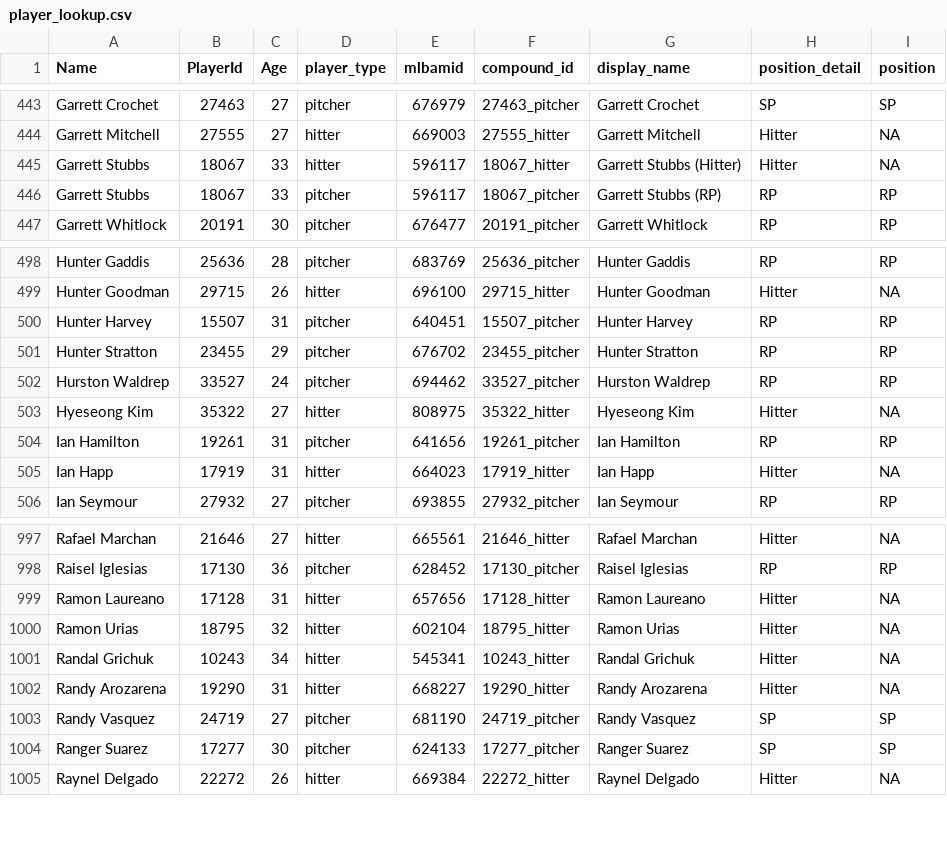
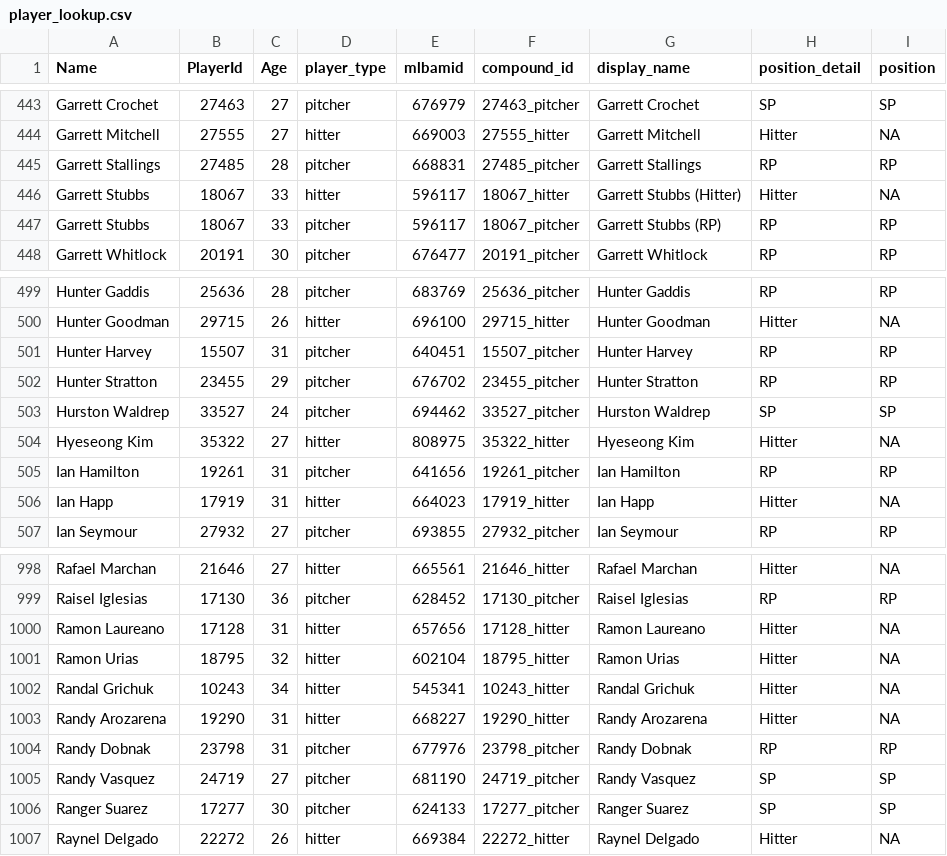
Before and after one commit to rpollack/mcfarland, a CSV file: player_lookup.csv, drawn as a sheet; only a part is shown, gaps mark what is left out.

```diff
--- a/player_lookup.csv
+++ b/player_lookup.csv
@@ -444,2 +444,3 @@ Garrett Crochet,27463,27,pitcher,676979,27463_pitcher,Garrett Crochet,SP,SP
 Garrett Mitchell,27555,27,hitter,669003,27555_hitter,Garrett Mitchell,Hitter,NA
+Garrett Stallings,27485,28,pitcher,668831,27485_pitcher,Garrett Stallings,RP,RP
 Garrett Stubbs,18067,33,hitter,596117,18067_hitter,Garrett Stubbs (Hitter),Hitter,NA
@@ -501,3 +502,3 @@ Hunter Harvey,15507,31,pitcher,640451,15507_pitcher,Hunter Harvey,RP,RP
 Hunter Stratton,23455,29,pitcher,676702,23455_pitcher,Hunter Stratton,RP,RP
-Hurston Waldrep,33527,24,pitcher,694462,33527_pitcher,Hurston Waldrep,RP,RP
+Hurston Waldrep,33527,24,pitcher,694462,33527_pitcher,Hurston Waldrep,SP,SP
 Hyeseong Kim,35322,27,hitter,808975,35322_hitter,Hyeseong Kim,Hitter,NA
@@ -1002,2 +1003,3 @@ Randal Grichuk,10243,34,hitter,545341,10243_hitter,Randal Grichuk,Hitter,NA
 Randy Arozarena,19290,31,hitter,668227,19290_hitter,Randy Arozarena,Hitter,NA
+Randy Dobnak,23798,31,pitcher,677976,23798_pitcher,Randy Dobnak,RP,RP
 Randy Vasquez,24719,27,pitcher,681190,24719_pitcher,Randy Vasquez,SP,SP
```
Also changed, not shown: full_stats_hitters.csv, full_stats_pitchers.csv, 1 other file.
